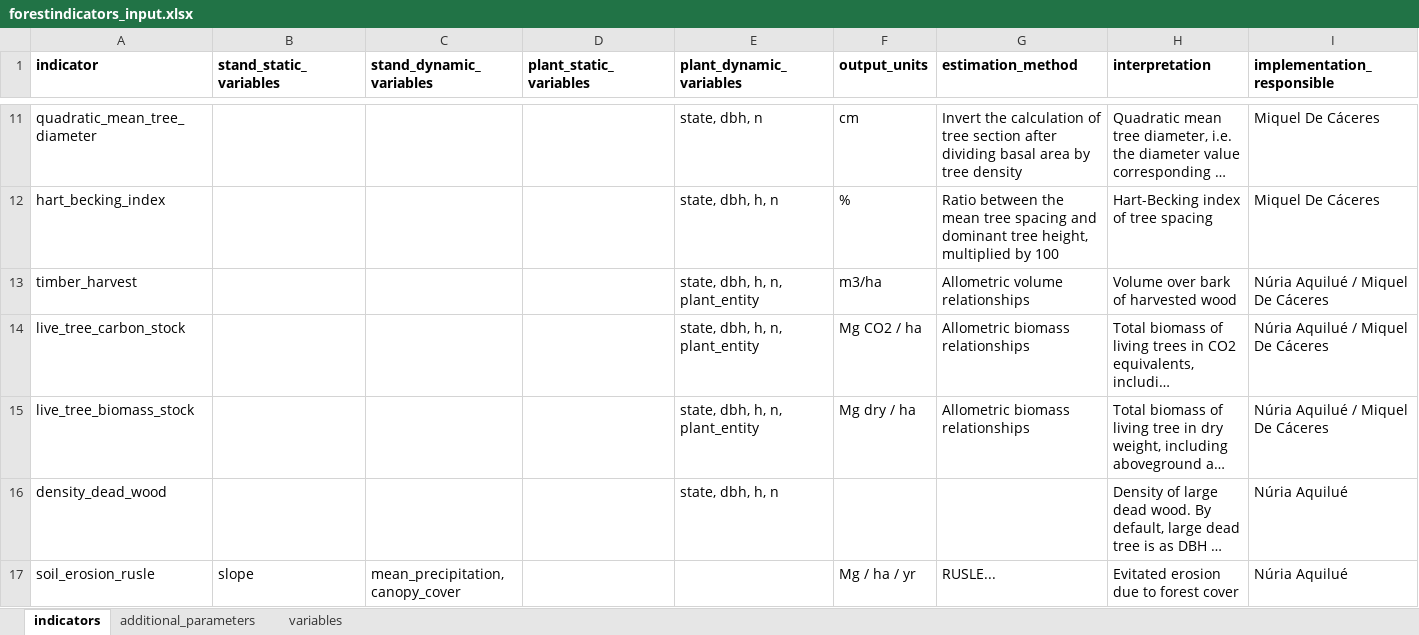
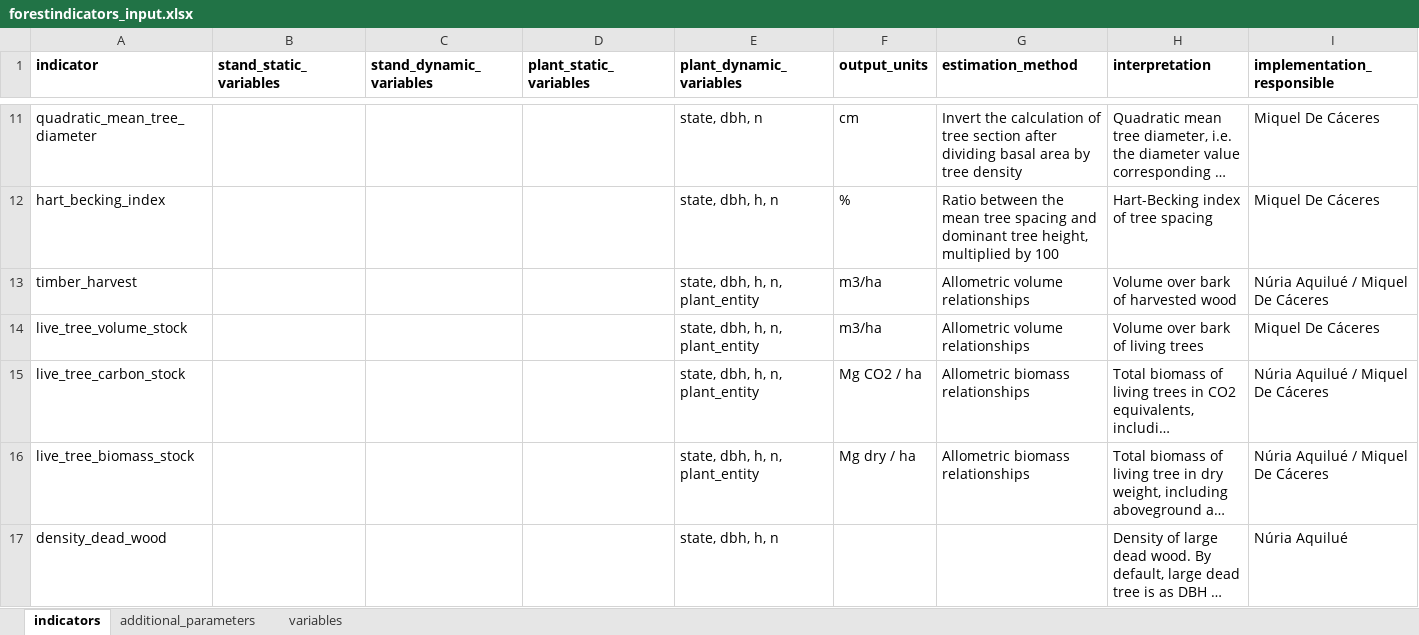
Before and after one commit to emf-creaf/forestindicators, an Excel workbook: data-raw/forestindicators_input.xlsx, sheet indicators, drawn as a sheet; only a part is shown, gaps mark what is left out; the shorter side is filled out with more unchanged rows; long unchanged cells end in …; values as stored, in another font and other column widths than the file's, no borders; the diff names each change by its address in the sheet, - before the commit and + after, or states it on an @@ line.

Commit message:
new indicator: live tree volume stock

```diff
--- a/data-raw/forestindicators_input.xlsx (sheet indicators)
+++ b/data-raw/forestindicators_input.xlsx (sheet indicators)
+row 14: live_tree_volume_stock |  |  |  | state, dbh, h, n, plant_entity | m3/ha | Allometric volume relationships | Volume over bark of living trees | Miquel De Cáceres
```
Also changed, not shown: sheet additional_parameters, 6 other files.
